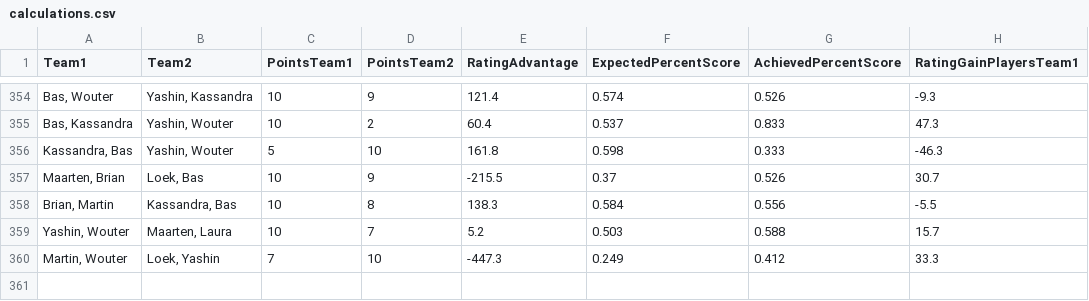
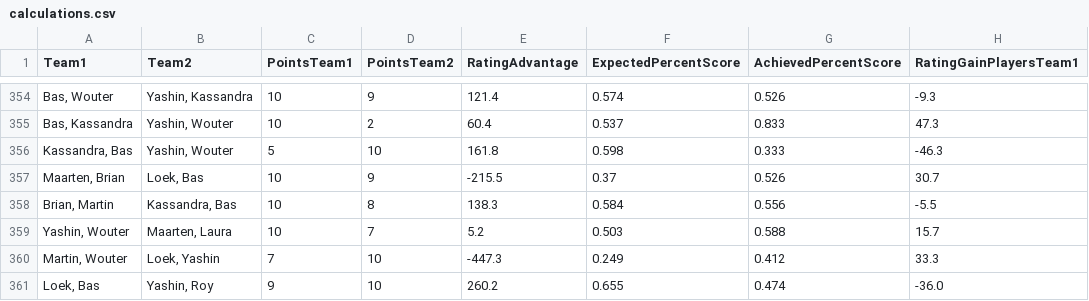
Before and after one commit to BartvonMeijenfeldt/fussball_rankings, a CSV file: calculations.csv, drawn as a sheet; only a part is shown, gaps mark what is left out; the diff names each change by its address in the sheet, - before the commit and + after, or states it on an @@ line.

```diff
--- a/calculations.csv
+++ b/calculations.csv
+row 361: Loek, Bas | Yashin, Roy | 9 | 10 | 260.2 | 0.655 | 0.474 | -36.0
```
Also changed, not shown: beta_ratings.csv, results_table_football.csv, 1 other file.
